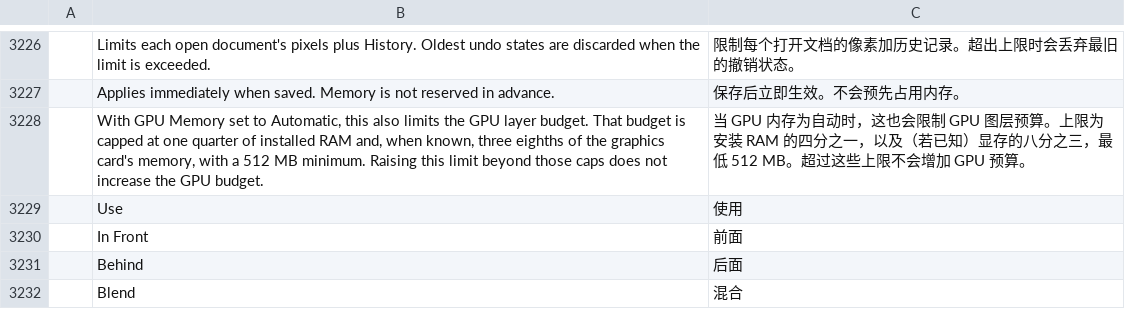
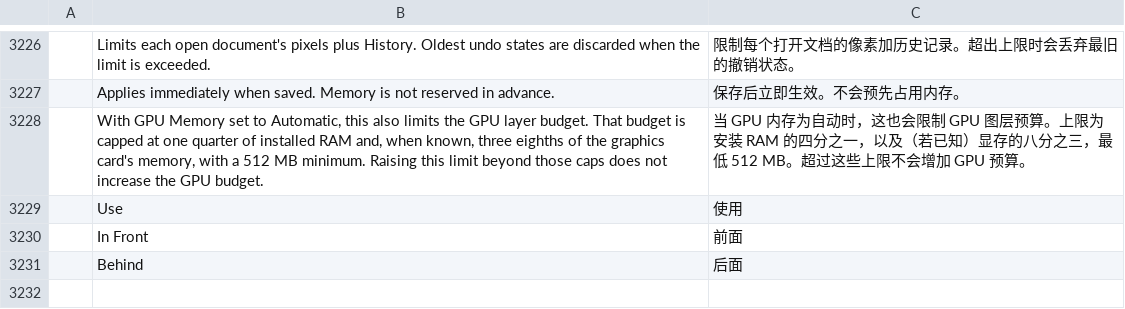
Before and after one commit to iannitram/photocraft, a TSV file: crates/ui-egui/src/i18n/zh-hans.tsv, drawn as a sheet; only a part is shown, gaps mark what is left out; the diff names each change by its address in the sheet, - before the commit and + after, or states it on an @@ line.

```diff
--- a/crates/ui-egui/src/i18n/zh-hans.tsv
+++ b/crates/ui-egui/src/i18n/zh-hans.tsv
-row 3232:  | Blend | 混合
```
